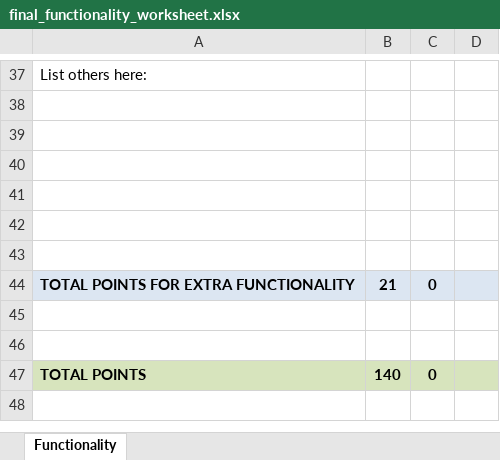
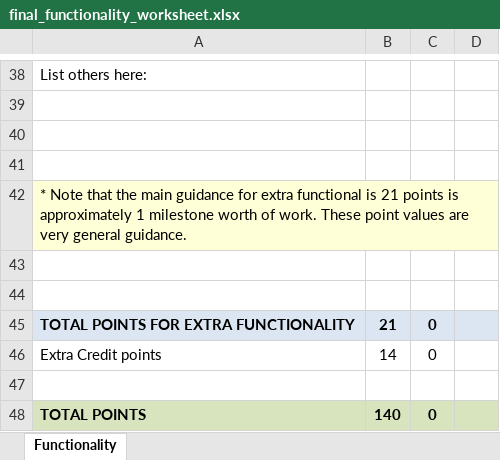
Before and after one commit to RHIT-CSSE/csse220, an Excel workbook: Homework/ArcadeGame/final_functionality_worksheet.xlsx, sheet Functionality, drawn as a sheet; only a part is shown, gaps mark what is left out; values as stored, in another font and other column widths than the file's, no borders; addresses are those after the commit; the diff covers the shown part only; the diff names each change by its address in the sheet, - before the commit and + after, or states it on an @@ line.

Commit message:
updating for joust functionality

```diff
--- a/Homework/ArcadeGame/final_functionality_worksheet.xlsx (sheet Functionality)
+++ b/Homework/ArcadeGame/final_functionality_worksheet.xlsx (sheet Functionality)
-A42: (empty)
+A42: * Note that the main guidance for extra functional is 21 points is approximately 1 milestone worth of work. These point values are very general guidance.
-A42 fill: none
+A42 fill: #FFFFD7
-row 46: (empty)
+row 46: Extra Credit points | 14 | 0
```
Also changed, not shown: 6 added rows, 5 removed rows and 12 edited cells elsewhere in this sheet, formulas that keep their value.
